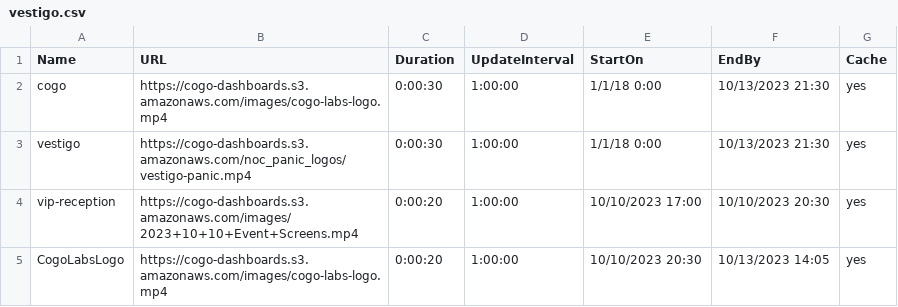
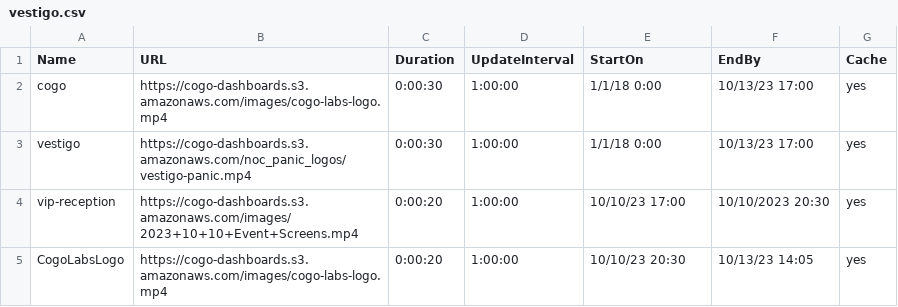
Before and after one commit to cogo-roadmaps/exhibits, a CSV file: csv/panic-csvs/vestigo.csv, drawn as a sheet.

Commit message:
Update vestigo.csv

```diff
--- a/csv/panic-csvs/vestigo.csv
+++ b/csv/panic-csvs/vestigo.csv
@@ -1,5 +1,5 @@
 Name,URL,Duration,UpdateInterval,StartOn,EndBy,Cache
-cogo,https://cogo-dashboards.s3.amazonaws.com/images/cogo-labs-logo.mp4,0:00:30,1:00:00,1/1/18 0:00,10/13/2023 21:30,yes
-vestigo,https://cogo-dashboards.s3.amazonaws.com/noc_panic_logos/vestigo-panic.mp4,0:00:30,1:00:00,1/1/18 0:00,10/13/2023 21:30,yes
-vip-reception,https://cogo-dashboards.s3.amazonaws.com/images/2023+10+10+Event+Screens.mp4,0:00:20,1:00:00,10/10/2023 17:00,10/10/2023 20:30,yes
-CogoLabsLogo,https://cogo-dashboards.s3.amazonaws.com/images/cogo-labs-logo.mp4,0:00:20,1:00:00,10/10/2023 20:30,10/13/2023 14:05,yes
+cogo,https://cogo-dashboards.s3.amazonaws.com/images/cogo-labs-logo.mp4,0:00:30,1:00:00,1/1/18 0:00,10/13/23 17:00,yes
+vestigo,https://cogo-dashboards.s3.amazonaws.com/noc_panic_logos/vestigo-panic.mp4,0:00:30,1:00:00,1/1/18 0:00,10/13/23 17:00,yes
+vip-reception,https://cogo-dashboards.s3.amazonaws.com/images/2023+10+10+Event+Screens.mp4,0:00:20,1:00:00,10/10/23 17:00,10/10/2023 20:30,yes
+CogoLabsLogo,https://cogo-dashboards.s3.amazonaws.com/images/cogo-labs-logo.mp4,0:00:20,1:00:00,10/10/23 20:30,10/13/23 14:05,yes
```
